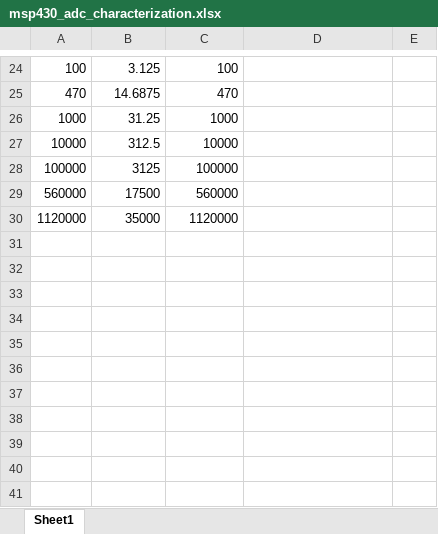
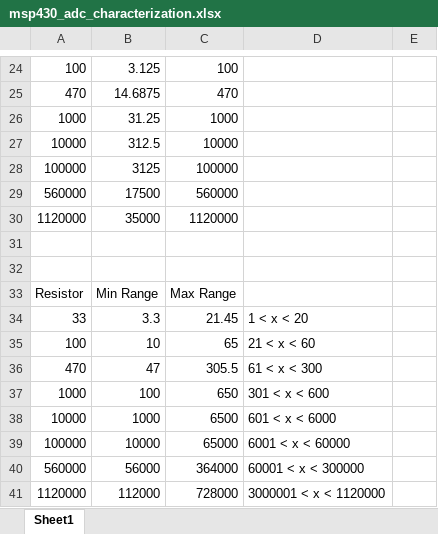
Before and after one commit to andyjiin/msp430-resistance-sensor, an Excel workbook: documents/msp430_adc_characterization.xlsx, sheet Sheet1, drawn as a sheet; only a part is shown, gaps mark what is left out; values as stored, in another font and other column widths than the file's, no borders; charts and pictures not drawn; the diff names each change by its address in the sheet, - before the commit and + after, or states it on an @@ line.

```diff
--- a/documents/msp430_adc_characterization.xlsx (sheet Sheet1)
+++ b/documents/msp430_adc_characterization.xlsx (sheet Sheet1)
+row 31: (empty)
+row 32: (empty)
+row 33: Resistor | Min Range | Max Range
+row 34: 33 | 3.3 | 21.45 | 1 < x < 20
+row 35: 100 | 10 | 65 | 21 < x < 60
+row 36: 470 | 47 | 305.5 | 61 < x < 300
+row 37: 1000 | 100 | 650 | 301 < x < 600
+row 38: 10000 | 1000 | 6500 | 601 < x < 6000
+row 39: 100000 | 10000 | 65000 | 6001 < x < 60000
+row 40: 560000 | 56000 | 364000 | 60001 < x < 300000
+row 41: 1120000 | 112000 | 728000 | 3000001 < x < 1120000
```
Also changed, not shown: 8 other files.
